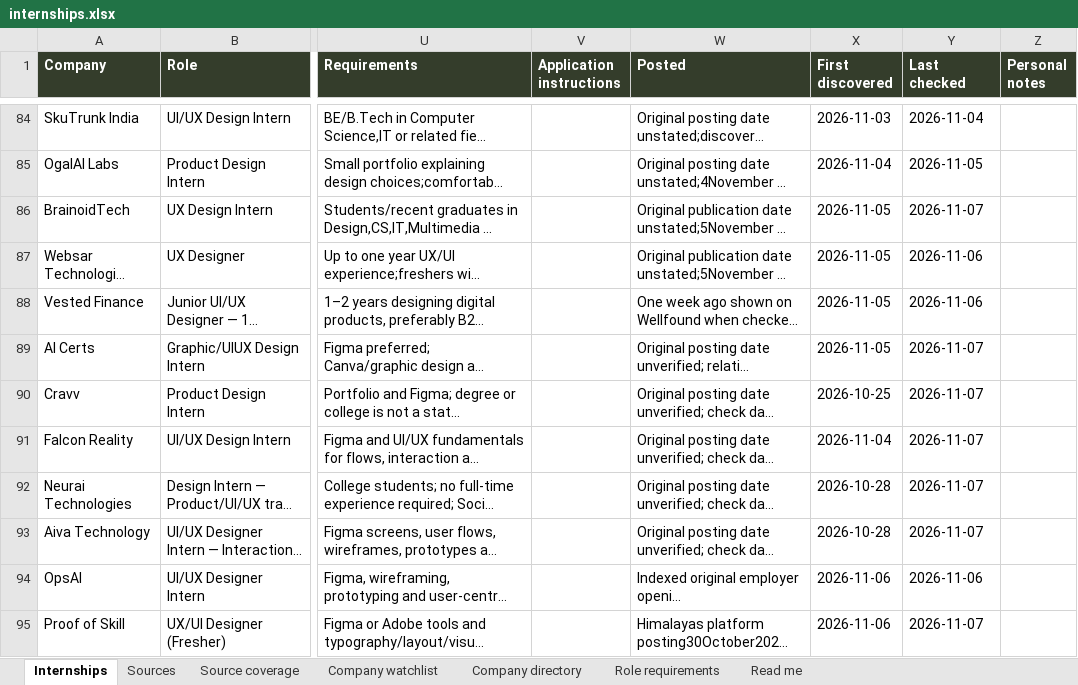
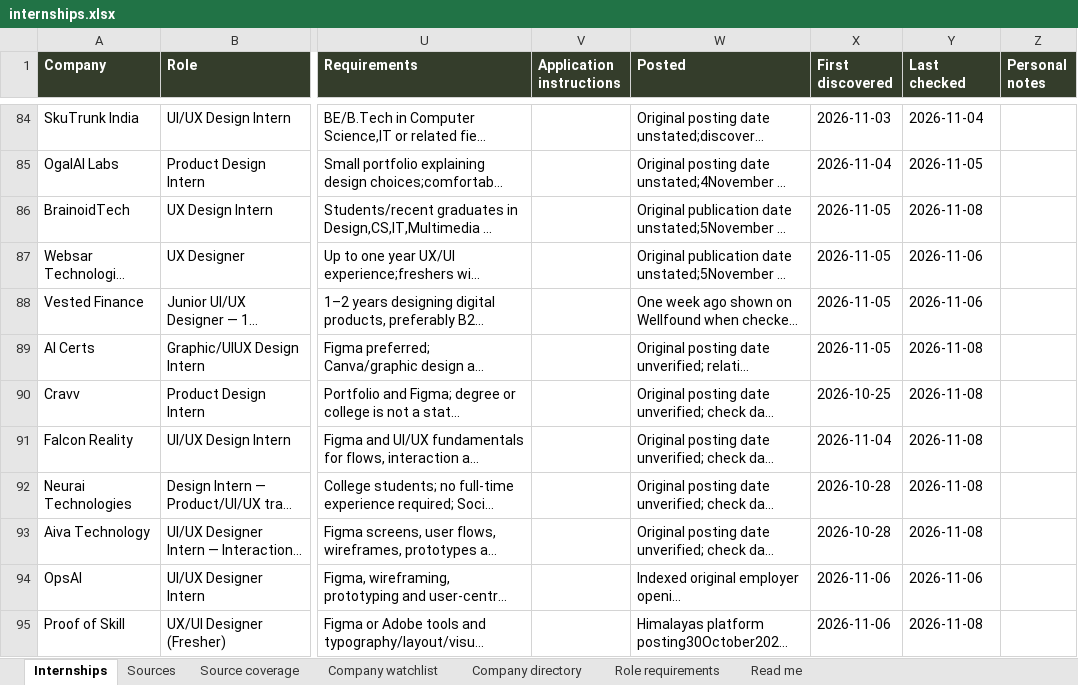
Before and after one commit to AnujR17/Chatgpt-Environment, an Excel workbook: topics/job-search-agent/app/public/data/internships.xlsx, sheet Internships, drawn as a sheet; only a part is shown, gaps mark what is left out; long unchanged cells end in …; values as stored, in another font and other column widths than the file's, no borders; the diff covers the shown part only; the diff names each change by its address in the sheet, - before the commit and + after, or states it on an @@ line.

Commit message:
Refresh design internship evidence and directory for 8 November

```diff
--- a/topics/job-search-agent/app/public/data/internships.xlsx (sheet Internships)
+++ b/topics/job-search-agent/app/public/data/internships.xlsx (sheet Internships)
-Y86 (Last checked): 2026-11-07
+Y86 (Last checked): 2026-11-08
-Y89:Y93 (Last checked): 2026-11-07
+Y89:Y93 (Last checked): 2026-11-08
-Y95 (Last checked): 2026-11-07
+Y95 (Last checked): 2026-11-08
```
Also changed, not shown: 4 added rows and 16 edited cells elsewhere in this sheet, sheet Sources, sheet Role requirements, sheet Source coverage, sheet Company directory, sheet Company watchlist, sheet Read me, 6 other files.
